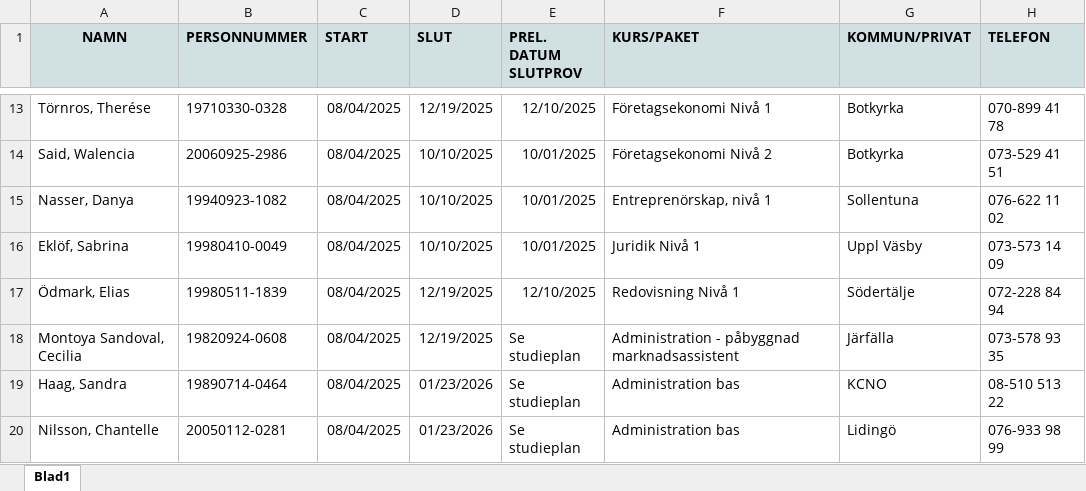
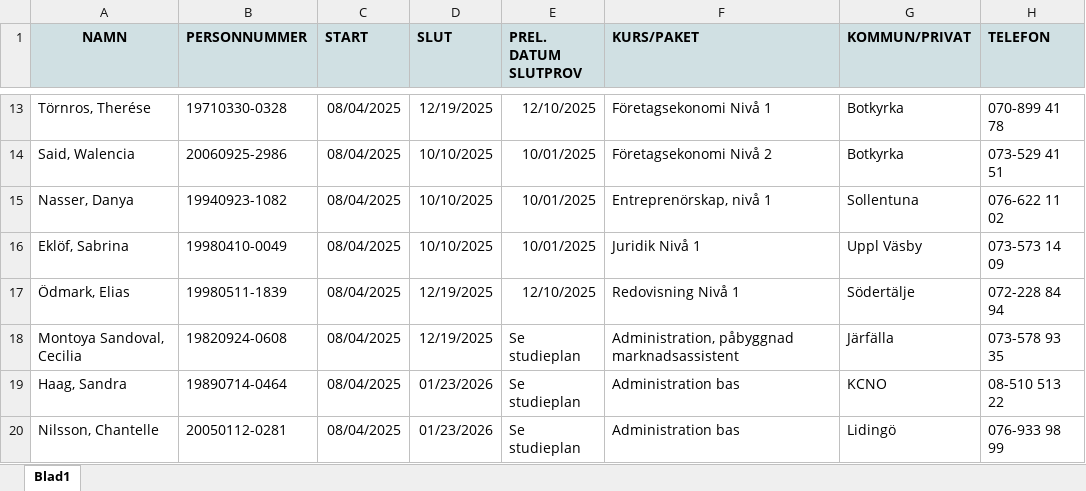
Before and after one commit to rgxcool/full_upwork, an Excel workbook: backend/docs/elever Anes.xlsx, sheet Blad1, drawn as a sheet; only a part is shown, gaps mark what is left out; values as stored, in another font and other column widths than the file's, no borders; the diff names each change by its address in the sheet, - before the commit and + after, or states it on an @@ line.

```diff
--- a/backend/docs/elever Anes.xlsx (sheet Blad1)
+++ b/backend/docs/elever Anes.xlsx (sheet Blad1)
-F18 (KURS/PAKET): Administration - påbyggnad marknadsassistent
+F18 (KURS/PAKET): Administration, påbyggnad marknadsassistent
```
Also changed, not shown: 4 other files.
